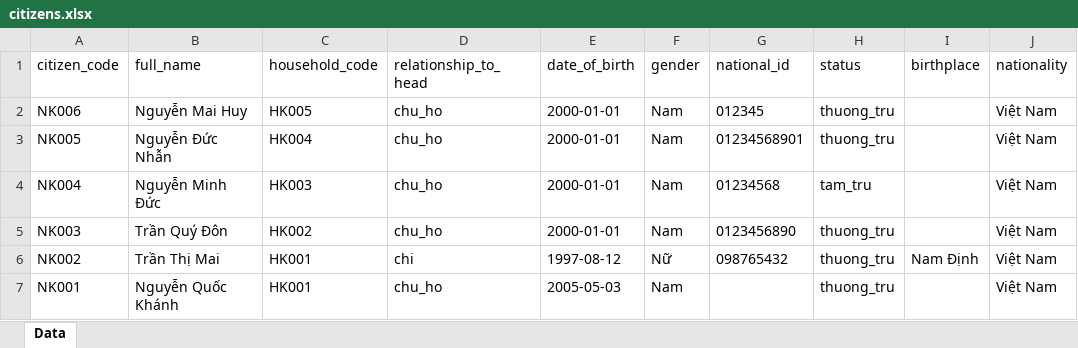
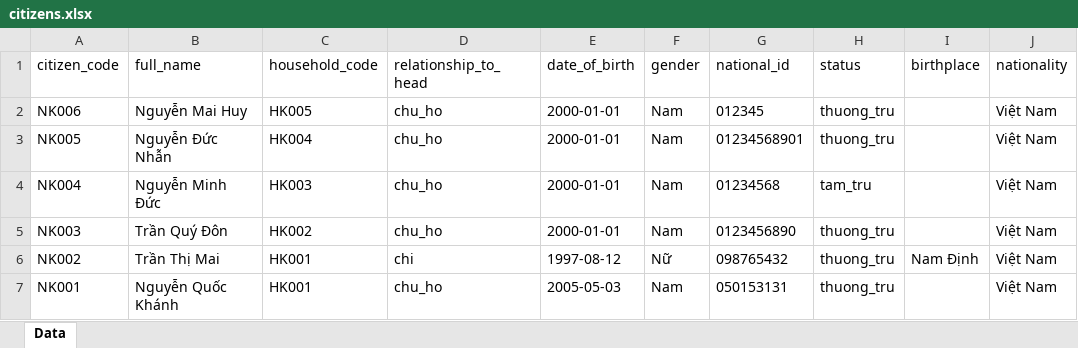
Before and after one commit to khanhnq35/population_management_software, an Excel workbook: sample_data/citizens.xlsx, sheet Data, drawn as a sheet; only a part is shown; values as stored, in another font and other column widths than the file's, no borders; the diff names each change by its address in the sheet, - before the commit and + after, or states it on an @@ line.

Commit message:
sửa sample

```diff
--- a/sample_data/citizens.xlsx (sheet Data)
+++ b/sample_data/citizens.xlsx (sheet Data)
-G7 (national_id): (empty)
+G7 (national_id): 050153131
```
